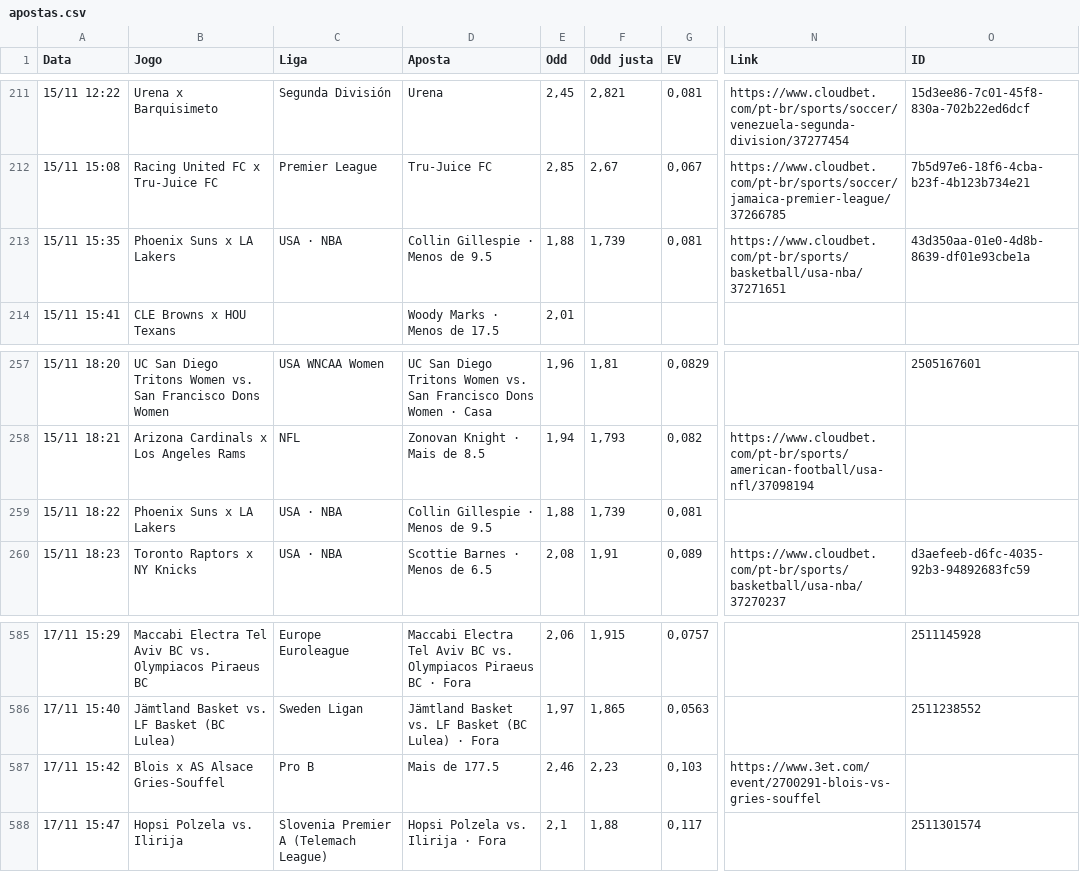
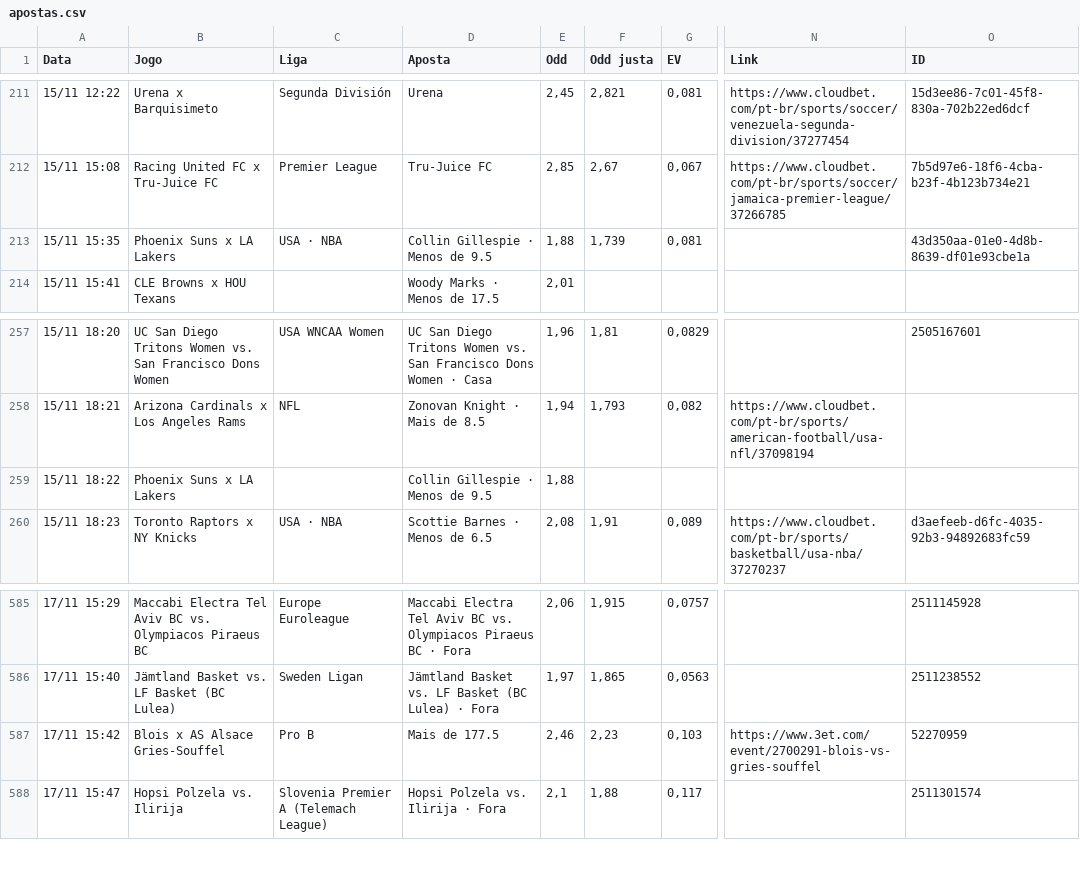
Before and after one commit to paterrx/apostas-espelho, a CSV file: apostas.csv, drawn as a sheet; only a part is shown, gaps mark what is left out; the diff names each change by its address in the sheet, - before the commit and + after, or states it on an @@ line.

```diff
--- a/apostas.csv
+++ b/apostas.csv
-N213 (Link): https://www.cloudbet.com/pt-br/sports/basketball/usa-nba/37271651
+N213 (Link): (empty)
-C259 (Liga): USA · NBA
+C259 (Liga): (empty)
-F259 (Odd justa): 1,739
+F259 (Odd justa): (empty)
-G259 (EV): 0,081
+G259 (EV): (empty)
-O587 (ID): (empty)
+O587 (ID): 52270959
```
Also changed, not shown: 1 other file.
